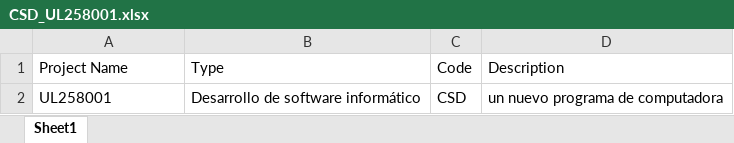
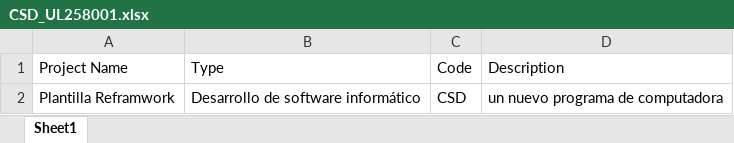
Before and after one commit to MariaJeus/ProjectNew, an Excel workbook: 27_02_2023/CSD_UL258001.xlsx, sheet Sheet1, drawn as a sheet; values as stored, in another font and other column widths than the file's, no borders; the diff names each change by its address in the sheet, - before the commit and + after, or states it on an @@ line.

```diff
--- a/27_02_2023/CSD_UL258001.xlsx (sheet Sheet1)
+++ b/27_02_2023/CSD_UL258001.xlsx (sheet Sheet1)
-A2 (Project Name): UL258001
+A2 (Project Name): Plantilla Reframwork
```
Also changed, not shown: 27_02_2023/ADM_UL223314.xlsx, 27_02_2023/CON_AL258112.xlsx, 50 other files.
